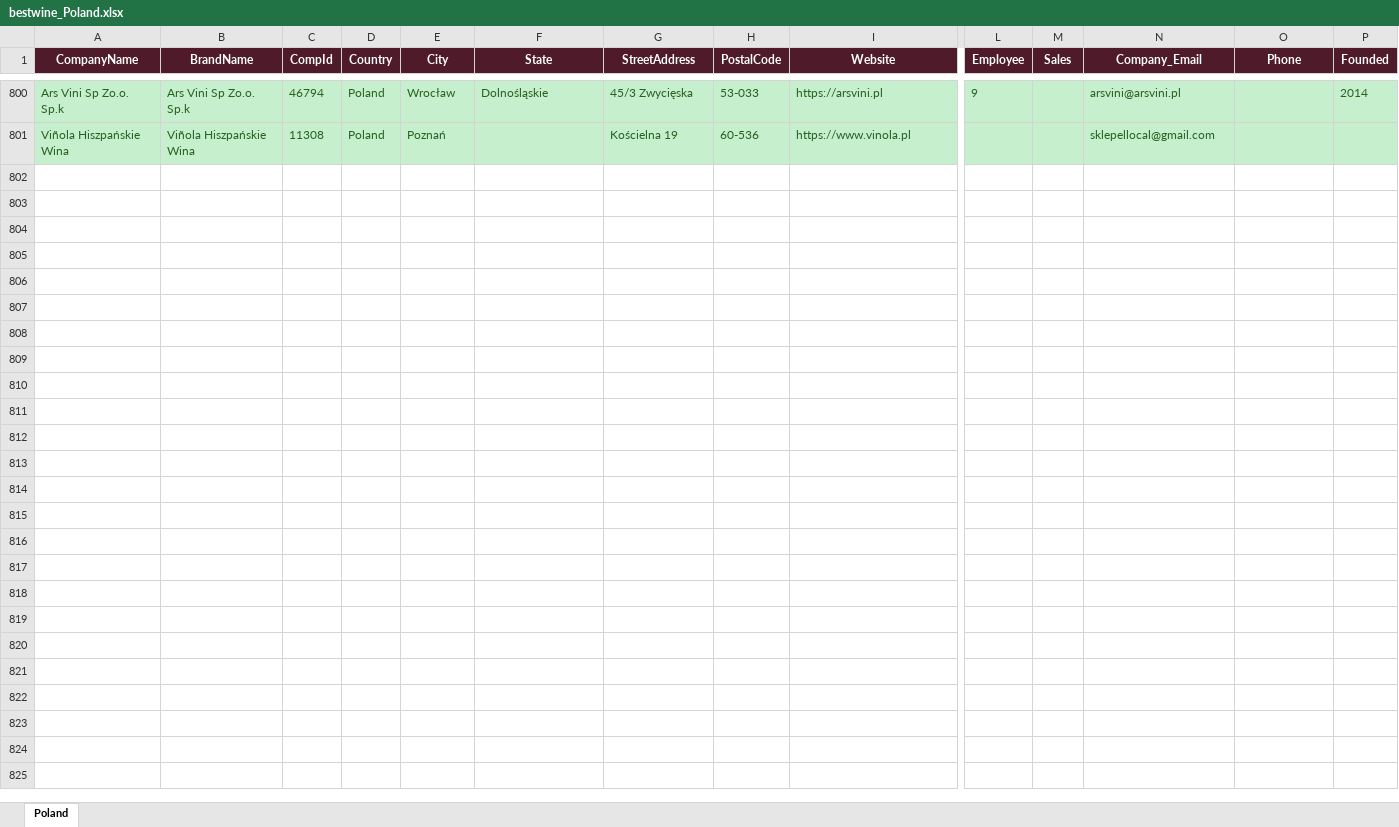
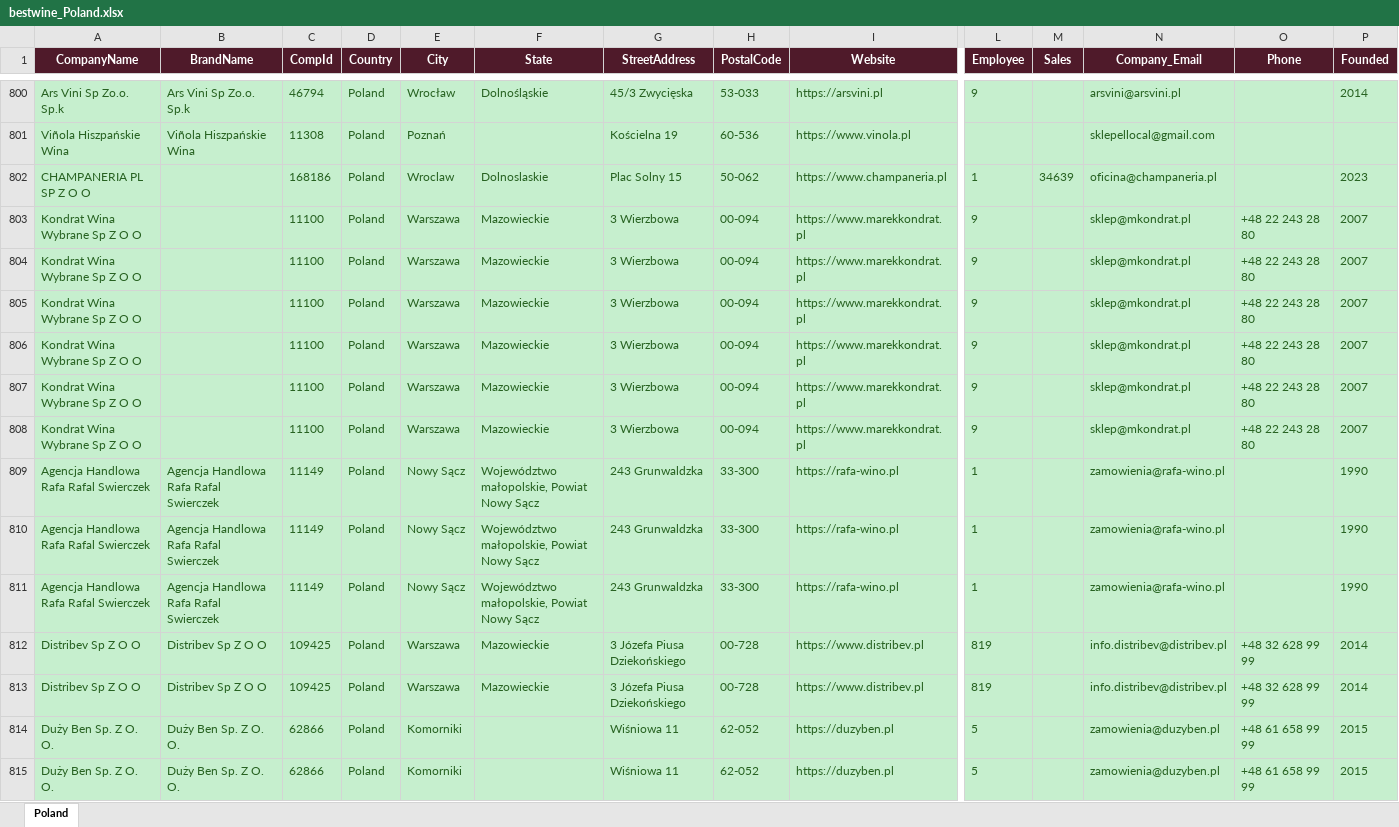
Before and after one commit to shopilciliegio-ship-it/crm-importatori, an Excel workbook: BWI/bestwine_output/bestwine_Poland.xlsx, sheet Poland, drawn as a sheet; only a part is shown, gaps mark what is left out; values as stored, in another font and other column widths than the file's, no borders; rows hold the shown columns only; the diff names each change by its address in the sheet, - before the commit and + after, or states it on an @@ line.

```diff
--- a/BWI/bestwine_output/bestwine_Poland.xlsx (sheet Poland)
+++ b/BWI/bestwine_output/bestwine_Poland.xlsx (sheet Poland)
+row 802: CHAMPANERIA PL SP Z O O |  | 168186 | Poland | Wroclaw | Dolnoslaskie | Plac Solny 15 | 50-062 | https://www.champaneria.pl | 1 | 34639 | oficina@champaneria.pl |  | 2023
+row 803: Kondrat Wina Wybrane Sp Z O O |  | 11100 | Poland | Warszawa | Mazowieckie | 3 Wierzbowa | 00-094 | https://www.marekkondrat.pl | 9 |  | sklep@mkondrat.pl | +48 22 243 28 80 | 2007
+row 804: Kondrat Wina Wybrane Sp Z O O |  | 11100 | Poland | Warszawa | Mazowieckie | 3 Wierzbowa | 00-094 | https://www.marekkondrat.pl | 9 |  | sklep@mkondrat.pl | +48 22 243 28 80 | 2007
+row 805: Kondrat Wina Wybrane Sp Z O O |  | 11100 | Poland | Warszawa | Mazowieckie | 3 Wierzbowa | 00-094 | https://www.marekkondrat.pl | 9 |  | sklep@mkondrat.pl | +48 22 243 28 80 | 2007
+row 806: Kondrat Wina Wybrane Sp Z O O |  | 11100 | Poland | Warszawa | Mazowieckie | 3 Wierzbowa | 00-094 | https://www.marekkondrat.pl | 9 |  | sklep@mkondrat.pl | +48 22 243 28 80 | 2007
+row 807: Kondrat Wina Wybrane Sp Z O O |  | 11100 | Poland | Warszawa | Mazowieckie | 3 Wierzbowa | 00-094 | https://www.marekkondrat.pl | 9 |  | sklep@mkondrat.pl | +48 22 243 28 80 | 2007
+row 808: Kondrat Wina Wybrane Sp Z O O |  | 11100 | Poland | Warszawa | Mazowieckie | 3 Wierzbowa | 00-094 | https://www.marekkondrat.pl | 9 |  | sklep@mkondrat.pl | +48 22 243 28 80 | 2007
+row 809: Agencja Handlowa Rafa Rafal Swierczek | Agencja Handlowa Rafa Rafal Swierczek | 11149 | Poland | Nowy Sącz | Województwo małopolskie, Powiat Nowy Sącz | 243 Grunwaldzka | 33-300 | https://rafa-wino.pl | 1 |  | zamowienia@rafa-wino.pl |  | 1990
+row 810: Agencja Handlowa Rafa Rafal Swierczek | Agencja Handlowa Rafa Rafal Swierczek | 11149 | Poland | Nowy Sącz | Województwo małopolskie, Powiat Nowy Sącz | 243 Grunwaldzka | 33-300 | https://rafa-wino.pl | 1 |  | zamowienia@rafa-wino.pl |  | 1990
+row 811: Agencja Handlowa Rafa Rafal Swierczek | Agencja Handlowa Rafa Rafal Swierczek | 11149 | Poland | Nowy Sącz | Województwo małopolskie, Powiat Nowy Sącz | 243 Grunwaldzka | 33-300 | https://rafa-wino.pl | 1 |  | zamowienia@rafa-wino.pl |  | 1990
+row 812: Distribev Sp Z O O | Distribev Sp Z O O | 109425 | Poland | Warszawa | Mazowieckie | 3 Józefa Piusa Dziekońskiego | 00-728 | https://www.distribev.pl | 819 |  | info.distribev@distribev.pl | +48 32 628 99 99 | 2014
+row 813: Distribev Sp Z O O | Distribev Sp Z O O | 109425 | Poland | Warszawa | Mazowieckie | 3 Józefa Piusa Dziekońskiego | 00-728 | https://www.distribev.pl | 819 |  | info.distribev@distribev.pl | +48 32 628 99 99 | 2014
+row 814: Duży Ben Sp. Z O. O. | Duży Ben Sp. Z O. O. | 62866 | Poland | Komorniki |  | Wiśniowa 11 | 62-052 | https://duzyben.pl | 5 |  | zamowienia@duzyben.pl | +48 61 658 99 99 | 2015
+row 815: Duży Ben Sp. Z O. O. | Duży Ben Sp. Z O. O. | 62866 | Poland | Komorniki |  | Wiśniowa 11 | 62-052 | https://duzyben.pl | 5 |  | zamowienia@duzyben.pl | +48 61 658 99 99 | 2015
```
Also changed, not shown: BWI/bestwine_output/bestwine_Denmark.xlsx, BWI/bestwine_output/bestwine_Greece.xlsx, 53 other files.
